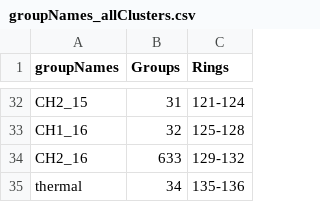
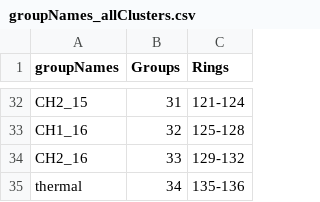
Before and after one commit to maricruz1902/XenograftProteinProfiling, a CSV file: groupNames_allClusters.csv, drawn as a sheet; only a part is shown, gaps mark what is left out.

```diff
--- a/groupNames_allClusters.csv
+++ b/groupNames_allClusters.csv
@@ -33,3 +33,3 @@ CH2_15,31,121-124
 CH1_16,32,125-128
-CH2_16,633,129-132
+CH2_16,33,129-132
 thermal,34,135-136
```
Also changed, not shown: 3 other files.
